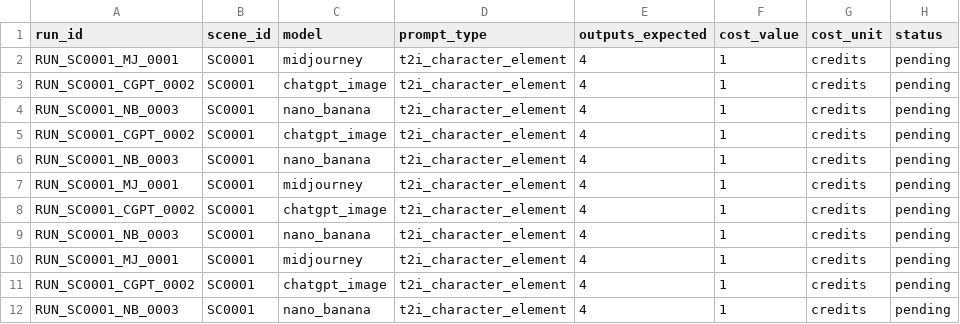
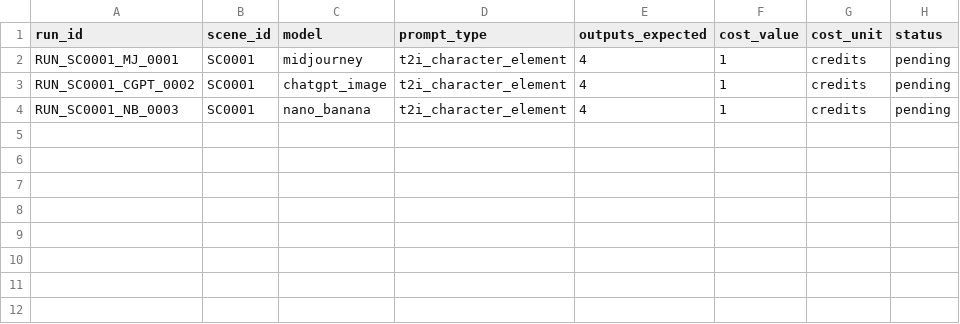
Before and after one commit to hknbb/drmyn-studio, a CSV file: evidence/run_costs.csv, drawn as a sheet; the diff names each change by its address in the sheet, - before the commit and + after, or states it on an @@ line.

```diff
--- a/evidence/run_costs.csv
+++ b/evidence/run_costs.csv
-row 5: RUN_SC0001_CGPT_0002 | SC0001 | chatgpt_image | t2i_character_element | 4 | 1 | credits | pending
-row 6: RUN_SC0001_NB_0003 | SC0001 | nano_banana | t2i_character_element | 4 | 1 | credits | pending
-row 7: RUN_SC0001_MJ_0001 | SC0001 | midjourney | t2i_character_element | 4 | 1 | credits | pending
-row 8: RUN_SC0001_CGPT_0002 | SC0001 | chatgpt_image | t2i_character_element | 4 | 1 | credits | pending
-row 9: RUN_SC0001_NB_0003 | SC0001 | nano_banana | t2i_character_element | 4 | 1 | credits | pending
-row 10: RUN_SC0001_MJ_0001 | SC0001 | midjourney | t2i_character_element | 4 | 1 | credits | pending
-row 11: RUN_SC0001_CGPT_0002 | SC0001 | chatgpt_image | t2i_character_element | 4 | 1 | credits | pending
-row 12: RUN_SC0001_NB_0003 | SC0001 | nano_banana | t2i_character_element | 4 | 1 | credits | pending
```
Also changed, not shown: evidence/scene_prompt_map.csv, 2 other files.
